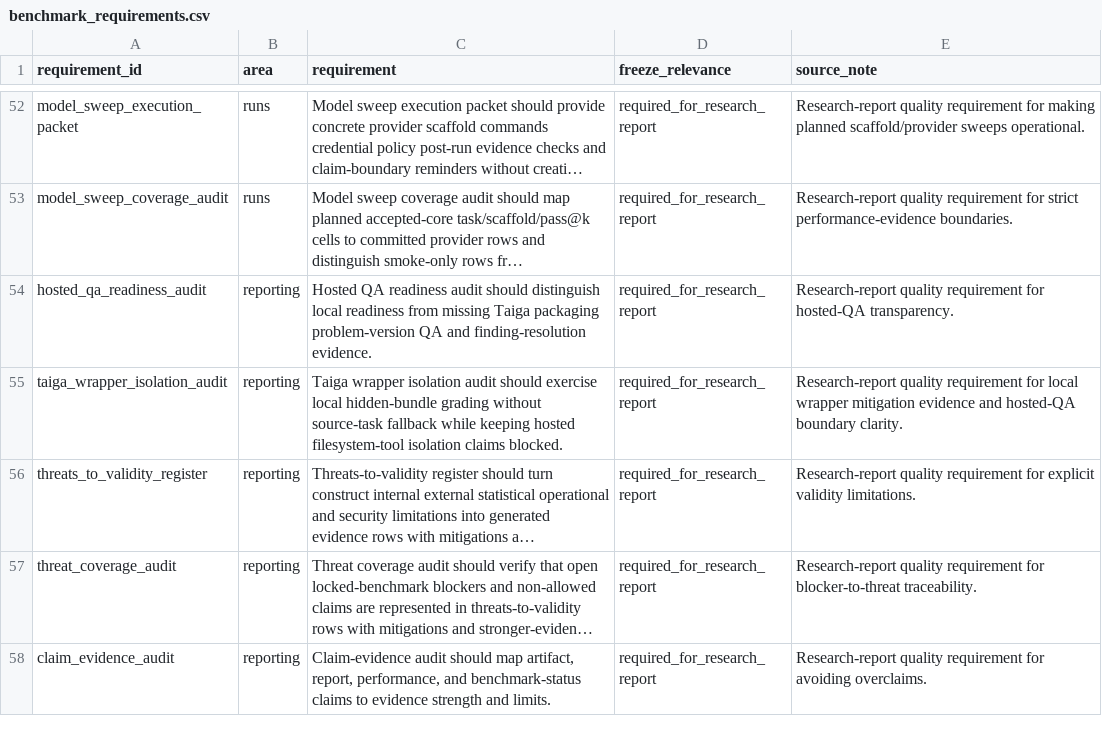
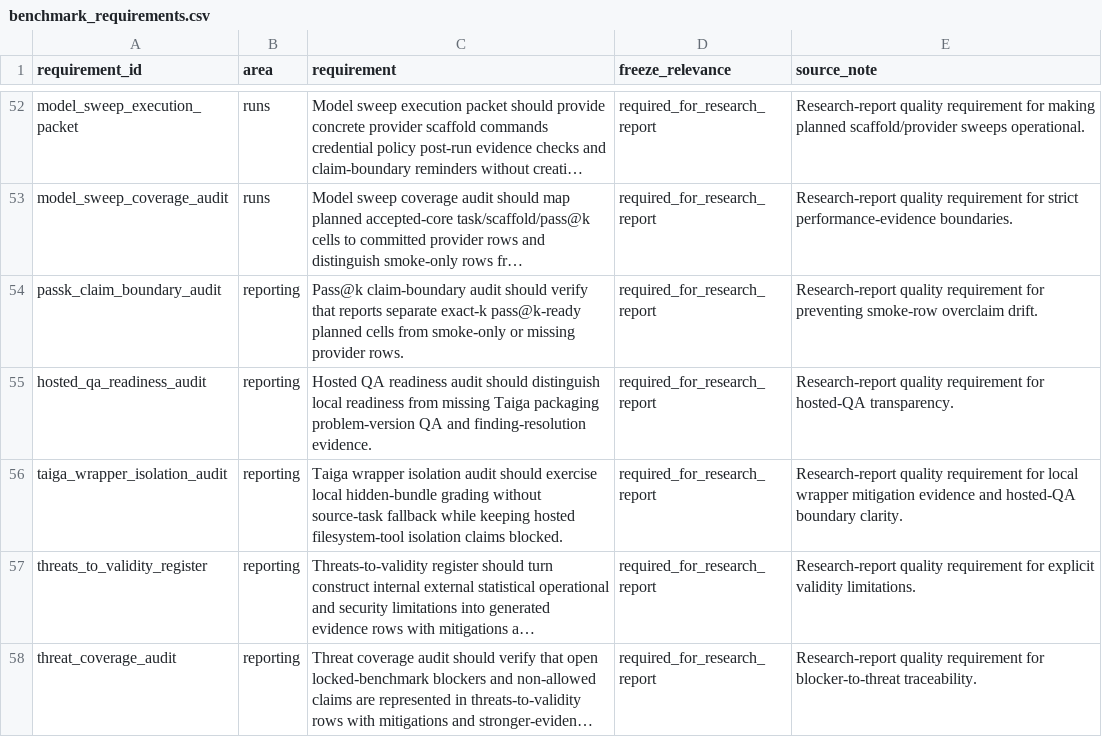
Before and after one commit to sebastian-griego/lean-time-horizon, a CSV file: data/benchmark_requirements.csv, drawn as a sheet; only a part is shown, gaps mark what is left out; the shorter side is filled out with more unchanged rows; long unchanged cells end in …; the diff names each change by its address in the sheet, - before the commit and + after, or states it on an @@ line.

```diff
--- a/data/benchmark_requirements.csv
+++ b/data/benchmark_requirements.csv
+row 54: passk_claim_boundary_audit | reporting | Pass@k claim-boundary audit should verify that reports separate exact-k pass@k-ready planned cells from smoke-only or missing provider rows. | required_for_research_report | Research-report quality requirement for preventing smoke-row overclaim drift.
```
Also changed, not shown: data/claim_evidence_audit.csv, data/model_sweep_execution_commands.csv, 47 other files.
